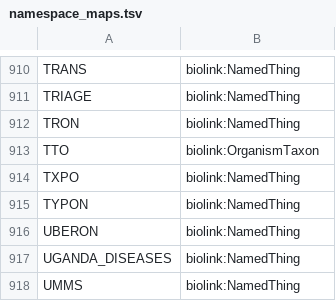
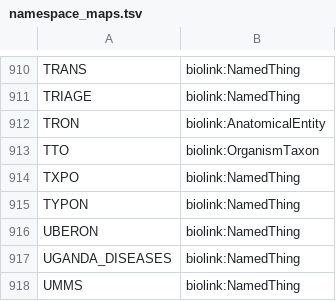
Before and after one commit to ncbo/BioPortal-to-KGX, a TSV file: namespace_maps.tsv, drawn as a sheet; only a part is shown, gaps mark what is left out; the diff covers the shown part only.

```diff
--- a/namespace_maps.tsv
+++ b/namespace_maps.tsv
@@ -911,3 +911,3 @@ TRANS	biolink:NamedThing
 TRIAGE	biolink:NamedThing
-TRON	biolink:NamedThing
+TRON	biolink:AnatomicalEntity
 TTO	biolink:OrganismTaxon
```
Also changed, not shown: 3 added rows, 1 removed row and 13 edited cells elsewhere in this file.
